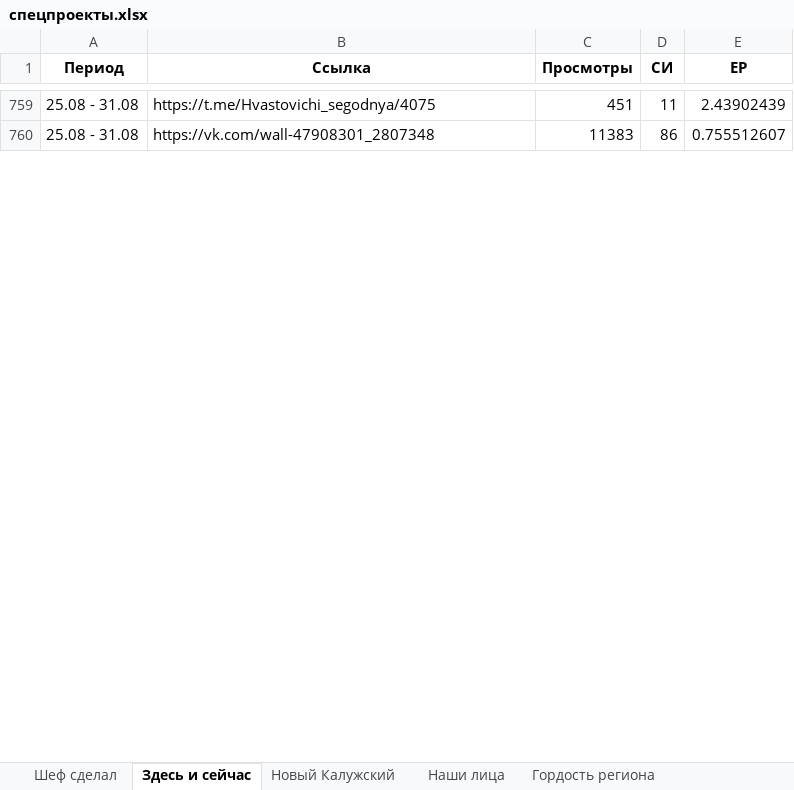
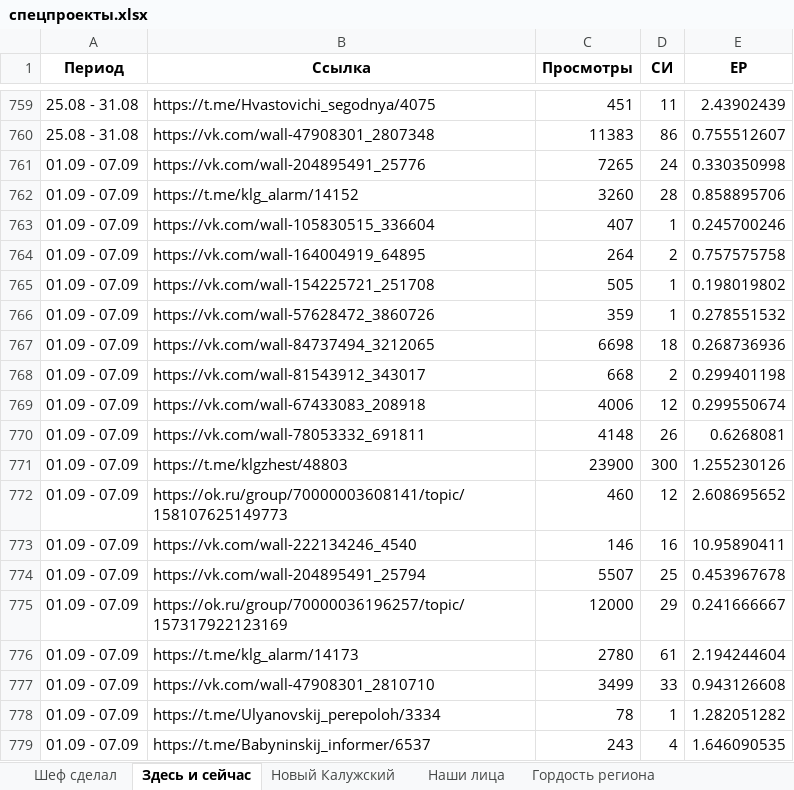
Before and after one commit to bassixs/dash, an Excel workbook: public/спецпроекты.xlsx, sheet Здесь и сейчас, drawn as a sheet; only a part is shown, gaps mark what is left out; values as stored, in another font and other column widths than the file's, no borders; conditional formats not drawn; the diff covers the shown part only; the diff names each change by its address in the sheet, - before the commit and + after, or states it on an @@ line.

```diff
--- a/public/спецпроекты.xlsx (sheet Здесь и сейчас)
+++ b/public/спецпроекты.xlsx (sheet Здесь и сейчас)
+row 761: 01.09 - 07.09 | https://vk.com/wall-204895491_25776 | 7265 | 24 | 0.330350998
+row 762: 01.09 - 07.09 | https://t.me/klg_alarm/14152 | 3260 | 28 | 0.858895706
+row 763: 01.09 - 07.09 | https://vk.com/wall-105830515_336604 | 407 | 1 | 0.245700246
+row 764: 01.09 - 07.09 | https://vk.com/wall-164004919_64895 | 264 | 2 | 0.757575758
+row 765: 01.09 - 07.09 | https://vk.com/wall-154225721_251708 | 505 | 1 | 0.198019802
+row 766: 01.09 - 07.09 | https://vk.com/wall-57628472_3860726 | 359 | 1 | 0.278551532
+row 767: 01.09 - 07.09 | https://vk.com/wall-84737494_3212065 | 6698 | 18 | 0.268736936
+row 768: 01.09 - 07.09 | https://vk.com/wall-81543912_343017 | 668 | 2 | 0.299401198
+row 769: 01.09 - 07.09 | https://vk.com/wall-67433083_208918 | 4006 | 12 | 0.299550674
+row 770: 01.09 - 07.09 | https://vk.com/wall-78053332_691811 | 4148 | 26 | 0.6268081
+row 771: 01.09 - 07.09 | https://t.me/klgzhest/48803 | 23900 | 300 | 1.255230126
+row 772: 01.09 - 07.09 | https://ok.ru/group/70000003608141/topic/158107625149773 | 460 | 12 | 2.608695652
+row 773: 01.09 - 07.09 | https://vk.com/wall-222134246_4540 | 146 | 16 | 10.95890411
+row 774: 01.09 - 07.09 | https://vk.com/wall-204895491_25794 | 5507 | 25 | 0.453967678
+row 775: 01.09 - 07.09 | https://ok.ru/group/70000036196257/topic/157317922123169 | 12000 | 29 | 0.241666667
+row 776: 01.09 - 07.09 | https://t.me/klg_alarm/14173 | 2780 | 61 | 2.194244604
+row 777: 01.09 - 07.09 | https://vk.com/wall-47908301_2810710 | 3499 | 33 | 0.943126608
+row 778: 01.09 - 07.09 | https://t.me/Ulyanovskij_perepoloh/3334 | 78 | 1 | 1.282051282
+row 779: 01.09 - 07.09 | https://t.me/Babyninskij_informer/6537 | 243 | 4 | 1.646090535
```
Also changed, not shown: 31 added rows and 178 edited cells elsewhere in this sheet, sheet ДЭГ, sheet Шеф сделал, sheet Здесь мой дом, sheet #Я_ГОРЖУСЬ, sheet Невозможно без.
